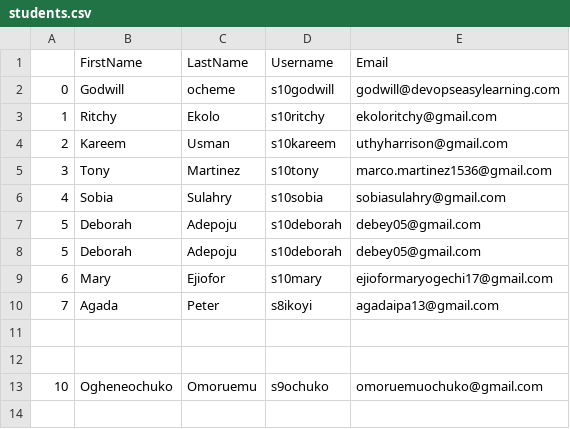
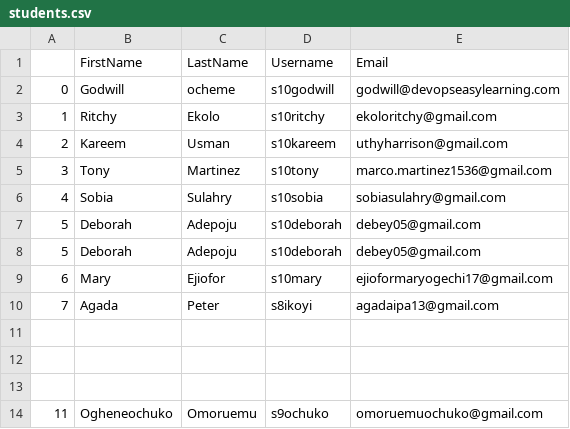
Before and after one commit to s10godwill/sso-user-automation, a CSV file: data/students.csv, drawn as a sheet.

Commit message:
Added new student: Ogheneochuko Omoruemu

```diff
--- a/data/students.csv
+++ b/data/students.csv
@@ -12,2 +12,3 @@
 
-10, Ogheneochuko,Omoruemu,s9ochuko,omoruemuochuko@gmail.com
+
+11, Ogheneochuko,Omoruemu,s9ochuko,omoruemuochuko@gmail.com
```
